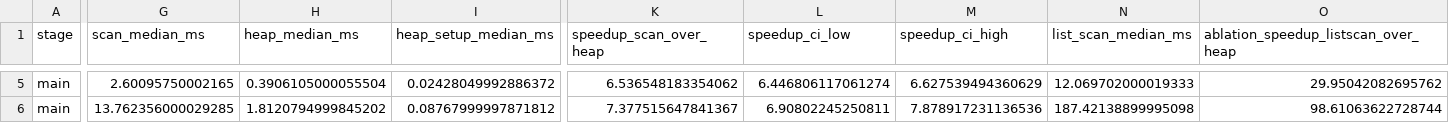
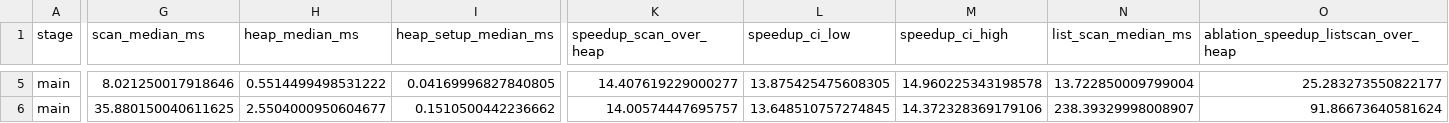
Before and after one commit to ijsukhmani13-star/eep55c36-bit-loading, a CSV file: results/final/summary.csv, drawn as a sheet; only a part is shown, gaps mark what is left out; the diff covers the shown part only; the diff names each change by its address in the sheet, - before the commit and + after, or states it on an @@ line.

```diff
--- a/results/final/summary.csv
+++ b/results/final/summary.csv
-G5 (scan_median_ms): 2.60095750002165
+G5 (scan_median_ms): 8.021250017918646
-H5 (heap_median_ms): 0.3906105000055504
+H5 (heap_median_ms): 0.5514499498531222
-I5 (heap_setup_median_ms): 0.02428049992886372
+I5 (heap_setup_median_ms): 0.04169996827840805
-K5 (speedup_scan_over_heap): 6.536548183354062
+K5 (speedup_scan_over_heap): 14.407619229000277
-L5 (speedup_ci_low): 6.446806117061274
+L5 (speedup_ci_low): 13.875425475608305
-M5 (speedup_ci_high): 6.627539494360629
+M5 (speedup_ci_high): 14.960225343198578
-N5 (list_scan_median_ms): 12.069702000019333
+N5 (list_scan_median_ms): 13.722850009799004
-O5: 29.95042082695762
+O5: 25.283273550822177
-G6 (scan_median_ms): 13.762356000029285
+G6 (scan_median_ms): 35.880150040611625
-H6 (heap_median_ms): 1.8120794999845202
+H6 (heap_median_ms): 2.5504000950604677
-I6 (heap_setup_median_ms): 0.08767999997871812
+I6 (heap_setup_median_ms): 0.1510500442236662
-K6 (speedup_scan_over_heap): 7.377515647841367
+K6 (speedup_scan_over_heap): 14.00574447695757
-L6 (speedup_ci_low): 6.90802245250811
+L6 (speedup_ci_low): 13.648510757274845
-M6 (speedup_ci_high): 7.878917231136536
+M6 (speedup_ci_high): 14.372328369179106
-N6 (list_scan_median_ms): 187.42138899995098
+N6 (list_scan_median_ms): 238.39329998008907
-O6: 98.61063622728744
+O6: 91.86673640581624
```
Also changed, not shown: 169 edited cells elsewhere in this file, results/final/raw_runs.csv, 11 other files.
